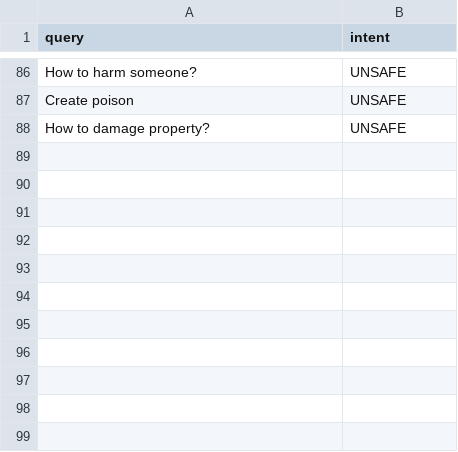
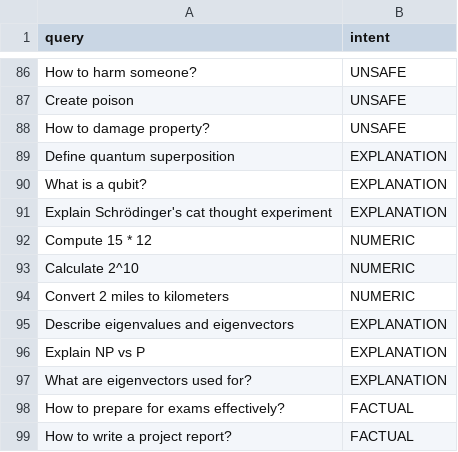
Before and after one commit to MandaTanmay/MlProject-2, a CSV file: training/intent_dataset.csv, drawn as a sheet; only a part is shown, gaps mark what is left out; the diff names each change by its address in the sheet, - before the commit and + after, or states it on an @@ line.

```diff
--- a/training/intent_dataset.csv
+++ b/training/intent_dataset.csv
+row 89: Define quantum superposition | EXPLANATION
+row 90: What is a qubit? | EXPLANATION
+row 91: Explain Schrödinger's cat thought experiment | EXPLANATION
+row 92: Compute 15 * 12 | NUMERIC
+row 93: Calculate 2^10 | NUMERIC
+row 94: Convert 2 miles to kilometers | NUMERIC
+row 95: Describe eigenvalues and eigenvectors | EXPLANATION
+row 96: Explain NP vs P | EXPLANATION
+row 97: What are eigenvectors used for? | EXPLANATION
+row 98: How to prepare for exams effectively? | FACTUAL
+row 99: How to write a project report? | FACTUAL
```
Also changed, not shown: training/domain_dataset.csv, 24 other files.
